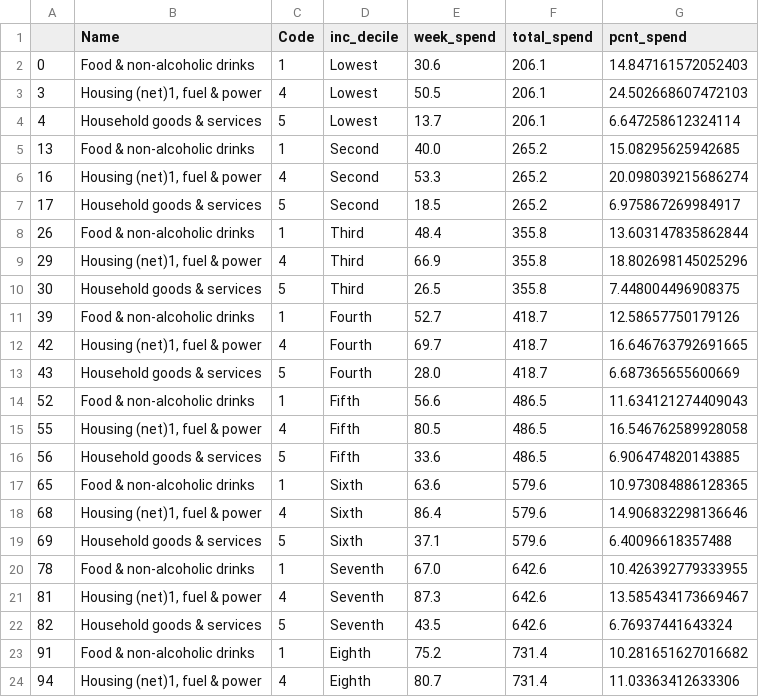
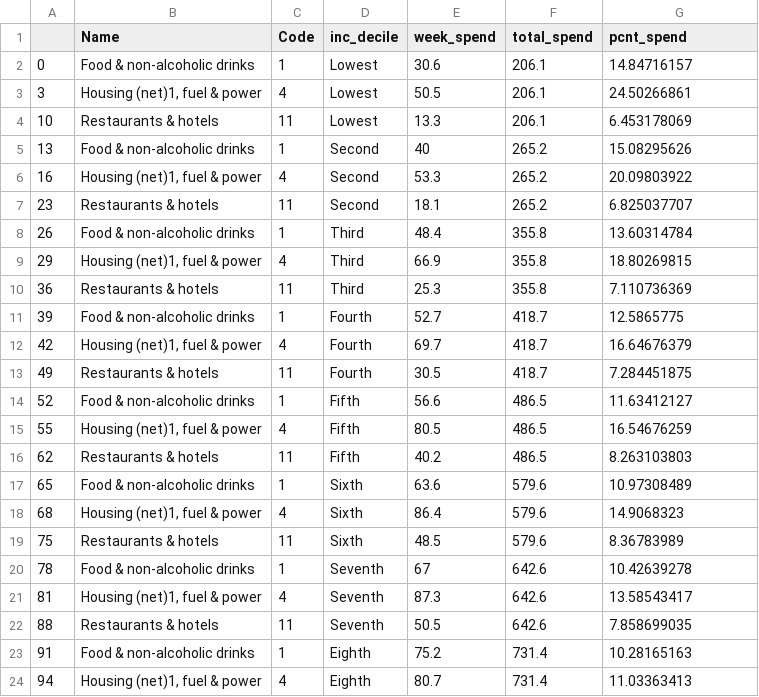
Before and after one commit to JohnBezodis/JohnBezodis.github.io, a CSV file: week8_chart1.csv, drawn as a sheet; only a part is shown; the diff covers the shown part only.

Commit message:
Add files via upload

```diff
--- a/week8_chart1.csv
+++ b/week8_chart1.csv
@@ -1,24 +1,24 @@
 ,Name,Code,inc_decile,week_spend,total_spend,pcnt_spend
-0,Food & non-alcoholic drinks,1,Lowest,30.6,206.1,14.847161572052403
-3,"Housing (net)1, fuel & power",4,Lowest,50.5,206.1,24.502668607472103
-4,Household goods & services,5,Lowest,13.7,206.1,6.647258612324114
-13,Food & non-alcoholic drinks,1,Second,40.0,265.2,15.08295625942685
-16,"Housing (net)1, fuel & power",4,Second,53.3,265.2,20.098039215686274
-17,Household goods & services,5,Second,18.5,265.2,6.975867269984917
-26,Food & non-alcoholic drinks,1,Third,48.4,355.8,13.603147835862844
-29,"Housing (net)1, fuel & power",4,Third,66.9,355.8,18.802698145025296
-30,Household goods & services,5,Third,26.5,355.8,7.448004496908375
-39,Food & non-alcoholic drinks,1,Fourth,52.7,418.7,12.58657750179126
-42,"Housing (net)1, fuel & power",4,Fourth,69.7,418.7,16.646763792691665
-43,Household goods & services,5,Fourth,28.0,418.7,6.687365655600669
-52,Food & non-alcoholic drinks,1,Fifth,56.6,486.5,11.634121274409043
-55,"Housing (net)1, fuel & power",4,Fifth,80.5,486.5,16.546762589928058
-56,Household goods & services,5,Fifth,33.6,486.5,6.906474820143885
-65,Food & non-alcoholic drinks,1,Sixth,63.6,579.6,10.973084886128365
-68,"Housing (net)1, fuel & power",4,Sixth,86.4,579.6,14.906832298136646
-69,Household goods & services,5,Sixth,37.1,579.6,6.40096618357488
-78,Food & non-alcoholic drinks,1,Seventh,67.0,642.6,10.426392779333955
-81,"Housing (net)1, fuel & power",4,Seventh,87.3,642.6,13.585434173669467
-82,Household goods & services,5,Seventh,43.5,642.6,6.76937441643324
-91,Food & non-alcoholic drinks,1,Eighth,75.2,731.4,10.281651627016682
-94,"Housing (net)1, fuel & power",4,Eighth,80.7,731.4,11.03363412633306
+0,Food & non-alcoholic drinks,1,Lowest,30.6,206.1,14.84716157
+3,"Housing (net)1, fuel & power",4,Lowest,50.5,206.1,24.50266861
+10,Restaurants & hotels,11,Lowest,13.3,206.1,6.453178069
+13,Food & non-alcoholic drinks,1,Second,40,265.2,15.08295626
+16,"Housing (net)1, fuel & power",4,Second,53.3,265.2,20.09803922
+23,Restaurants & hotels,11,Second,18.1,265.2,6.825037707
+26,Food & non-alcoholic drinks,1,Third,48.4,355.8,13.60314784
+29,"Housing (net)1, fuel & power",4,Third,66.9,355.8,18.80269815
+36,Restaurants & hotels,11,Third,25.3,355.8,7.110736369
+39,Food & non-alcoholic drinks,1,Fourth,52.7,418.7,12.5865775
+42,"Housing (net)1, fuel & power",4,Fourth,69.7,418.7,16.64676379
+49,Restaurants & hotels,11,Fourth,30.5,418.7,7.284451875
+52,Food & non-alcoholic drinks,1,Fifth,56.6,486.5,11.63412127
+55,"Housing (net)1, fuel & power",4,Fifth,80.5,486.5,16.54676259
+62,Restaurants & hotels,11,Fifth,40.2,486.5,8.263103803
+65,Food & non-alcoholic drinks,1,Sixth,63.6,579.6,10.97308489
+68,"Housing (net)1, fuel & power",4,Sixth,86.4,579.6,14.9068323
+75,Restaurants & hotels,11,Sixth,48.5,579.6,8.36783989
+78,Food & non-alcoholic drinks,1,Seventh,67,642.6,10.42639278
+81,"Housing (net)1, fuel & power",4,Seventh,87.3,642.6,13.58543417
+88,Restaurants & hotels,11,Seventh,50.5,642.6,7.858699035
+91,Food & non-alcoholic drinks,1,Eighth,75.2,731.4,10.28165163
+94,"Housing (net)1, fuel & power",4,Eighth,80.7,731.4,11.03363413
```
Also changed, not shown: 3 added rows, 3 removed rows and 4 edited cells elsewhere in this file.
